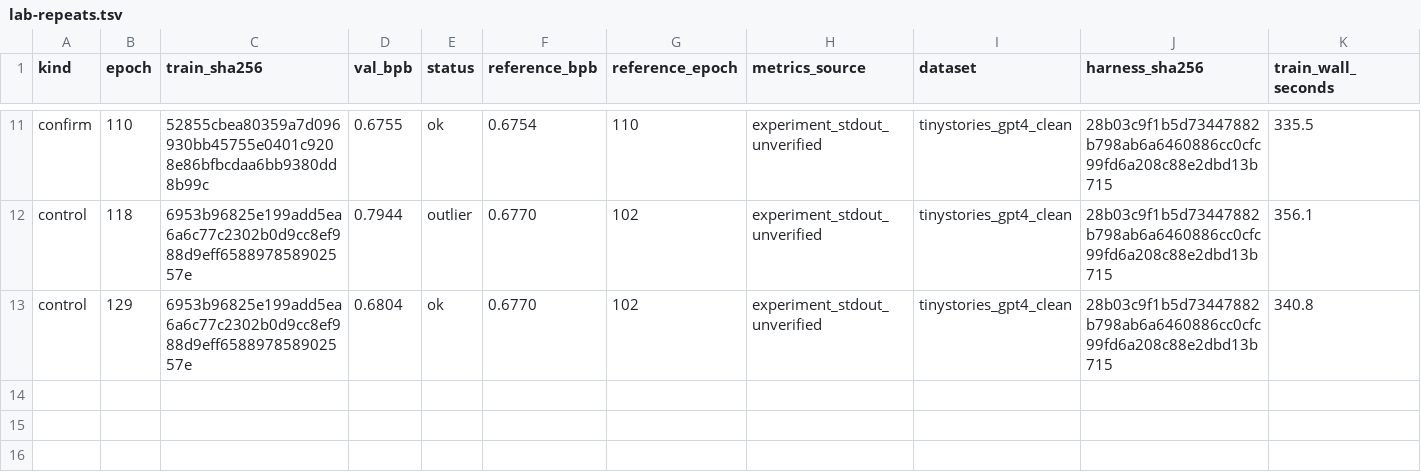
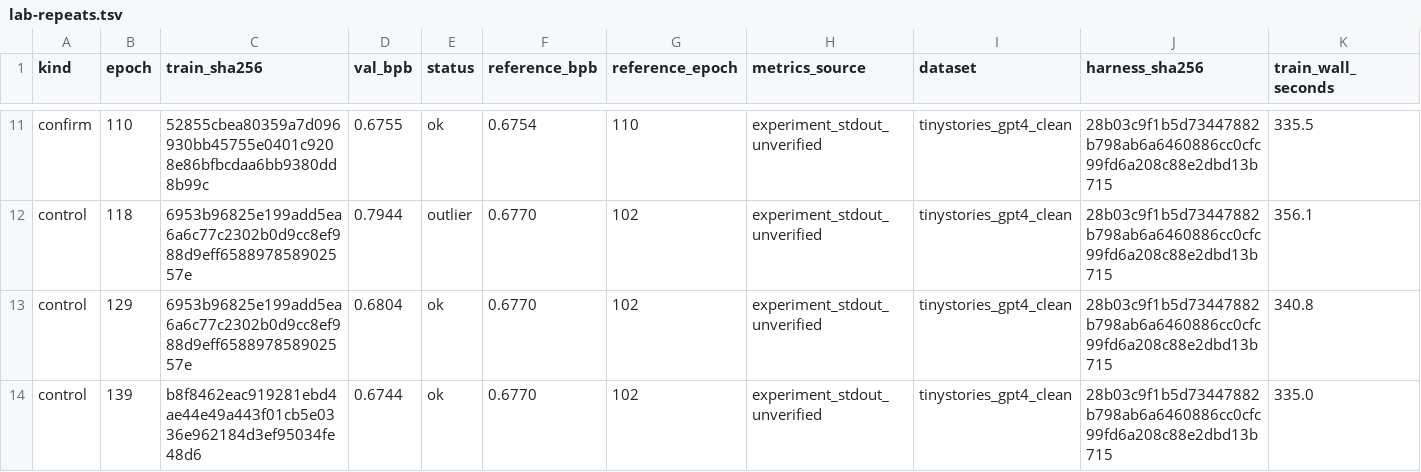
Before and after one commit to DervinEvolve/Research-Lab, a TSV file: lab-repeats.tsv, drawn as a sheet; only a part is shown, gaps mark what is left out; rows hold the shown columns only; the diff names each change by its address in the sheet, - before the commit and + after, or states it on an @@ line.

Commit message:
lab repeat: control after epoch 139, ok (val_bpb 0.6744, unverified)
Metrics-Source: experiment_stdout_unverified
Dataset: tinystories_gpt4_clean
Harness-SHA256: 28b03c9f1b5d73447882b798ab6a6460886cc0cfc99fd6a208c88e2dbd13b715
Train-Wall-Seconds: 335.0

```diff
--- a/lab-repeats.tsv
+++ b/lab-repeats.tsv
+row 14: control | 139 | b8f8462eac919281ebd4ae44e49a443f01cb5e0336e962184d3ef95034fe48d6 | 0.6744 | ok | 0.6770 | 102 | experiment_stdout_unverified | tinystories_gpt4_clean | 28b03c9f1b5d73447882b798ab6a6460886cc0cfc99fd6a208c88e2dbd13b715 | 335.0
```
